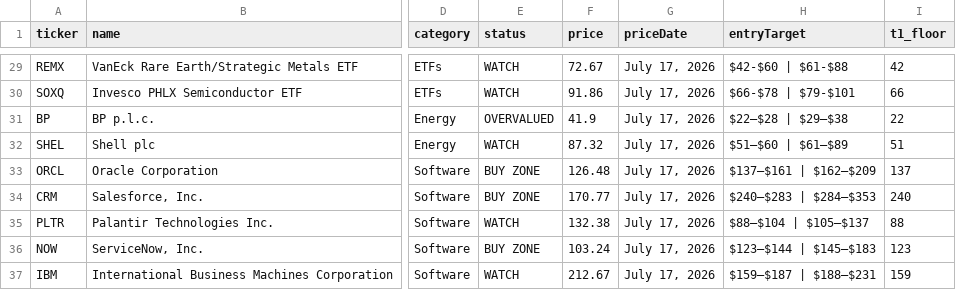
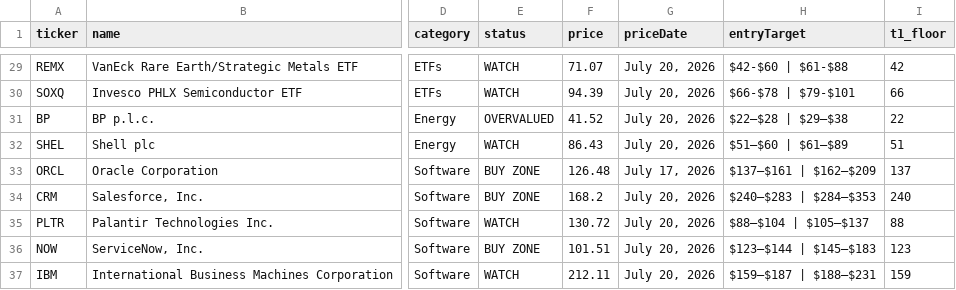
Before and after one commit to PVega007/stock-dashboard, a CSV file: stocks.csv, drawn as a sheet; only a part is shown, gaps mark what is left out; the diff covers the shown part only; the diff names each change by its address in the sheet, - before the commit and + after, or states it on an @@ line.

```diff
--- a/stocks.csv
+++ b/stocks.csv
-F29 (price): 72.67
+F29 (price): 71.07
-G29:G32 (priceDate): July 17, 2026
+G29:G32 (priceDate): July 20, 2026
-F30 (price): 91.86
+F30 (price): 94.39
-F31 (price): 41.9
+F31 (price): 41.52
-F32 (price): 87.32
+F32 (price): 86.43
-F34 (price): 170.77
+F34 (price): 168.2
-G34:G37 (priceDate): July 17, 2026
+G34:G37 (priceDate): July 20, 2026
-F35 (price): 132.38
+F35 (price): 130.72
-F36 (price): 103.24
+F36 (price): 101.51
-F37 (price): 212.67
+F37 (price): 212.11
```
Also changed, not shown: 45 edited cells elsewhere in this file, 4 other files.
